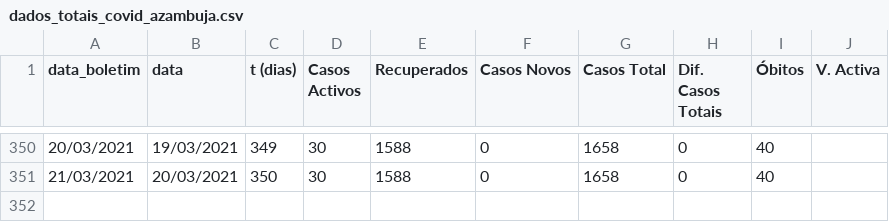
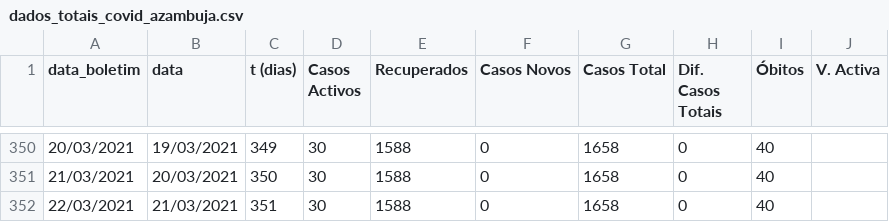
Before and after one commit to nephrops/covid19azambuja, a CSV file: dados_totais_covid_azambuja.csv, drawn as a sheet; only a part is shown, gaps mark what is left out.

Commit message:
20210322

```diff
--- a/dados_totais_covid_azambuja.csv
+++ b/dados_totais_covid_azambuja.csv
@@ -351 +351,2 @@ data_boletim,data,t (dias),Casos Activos,Recuperados,Casos Novos,Casos Total,Dif
 21/03/2021,20/03/2021,350,30,1588,0,1658,0,40,
+22/03/2021,21/03/2021,351,30,1588,0,1658,0,40,
```
